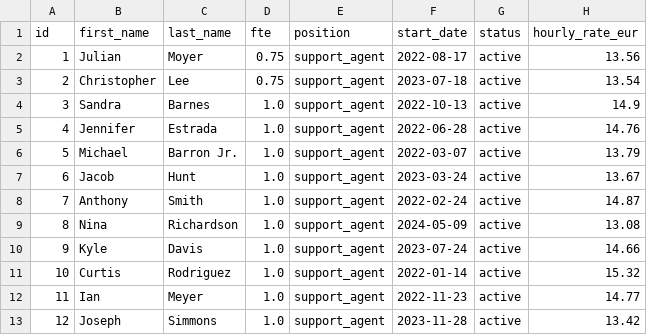
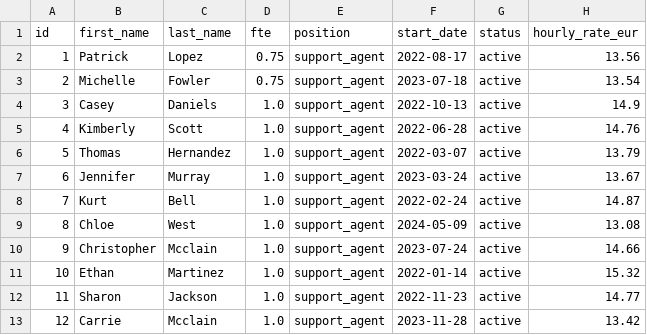
Before and after one commit to PSavvateev/cs-data-generator, a CSV file: exports/users_table.csv, drawn as a sheet.

```diff
--- a/exports/users_table.csv
+++ b/exports/users_table.csv
@@ -1,13 +1,13 @@
 id,first_name,last_name,fte,position,start_date,status,hourly_rate_eur
-1,Julian,Moyer,0.75,support_agent,2022-08-17,active,13.56
-2,Christopher,Lee,0.75,support_agent,2023-07-18,active,13.54
-3,Sandra,Barnes,1.0,support_agent,2022-10-13,active,14.9
-4,Jennifer,Estrada,1.0,support_agent,2022-06-28,active,14.76
-5,Michael,Barron Jr.,1.0,support_agent,2022-03-07,active,13.79
-6,Jacob,Hunt,1.0,support_agent,2023-03-24,active,13.67
-7,Anthony,Smith,1.0,support_agent,2022-02-24,active,14.87
-8,Nina,Richardson,1.0,support_agent,2024-05-09,active,13.08
-9,Kyle,Davis,1.0,support_agent,2023-07-24,active,14.66
-10,Curtis,Rodriguez,1.0,support_agent,2022-01-14,active,15.32
-11,Ian,Meyer,1.0,support_agent,2022-11-23,active,14.77
-12,Joseph,Simmons,1.0,support_agent,2023-11-28,active,13.42
+1,Patrick,Lopez,0.75,support_agent,2022-08-17,active,13.56
+2,Michelle,Fowler,0.75,support_agent,2023-07-18,active,13.54
+3,Casey,Daniels,1.0,support_agent,2022-10-13,active,14.9
+4,Kimberly,Scott,1.0,support_agent,2022-06-28,active,14.76
+5,Thomas,Hernandez,1.0,support_agent,2022-03-07,active,13.79
+6,Jennifer,Murray,1.0,support_agent,2023-03-24,active,13.67
+7,Kurt,Bell,1.0,support_agent,2022-02-24,active,14.87
+8,Chloe,West,1.0,support_agent,2024-05-09,active,13.08
+9,Christopher,Mcclain,1.0,support_agent,2023-07-24,active,14.66
+10,Ethan,Martinez,1.0,support_agent,2022-01-14,active,15.32
+11,Sharon,Jackson,1.0,support_agent,2022-11-23,active,14.77
+12,Carrie,Mcclain,1.0,support_agent,2023-11-28,active,13.42
```
Also changed, not shown: exports/customers_table.csv, 12 other files.
